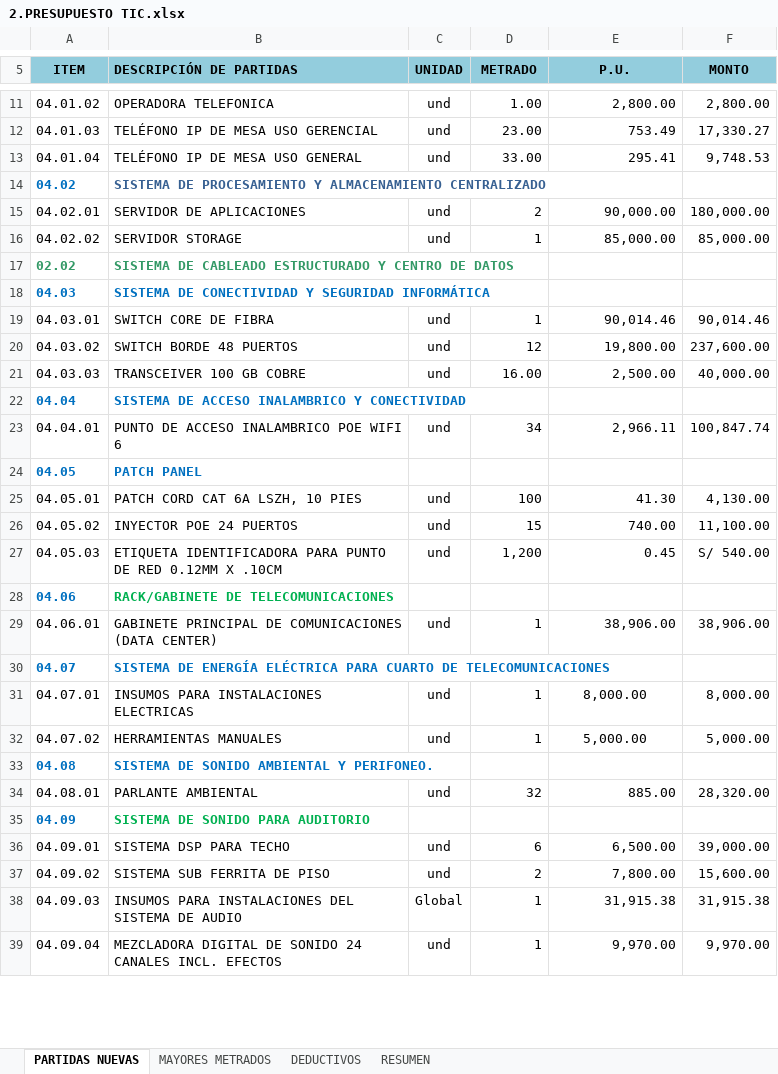
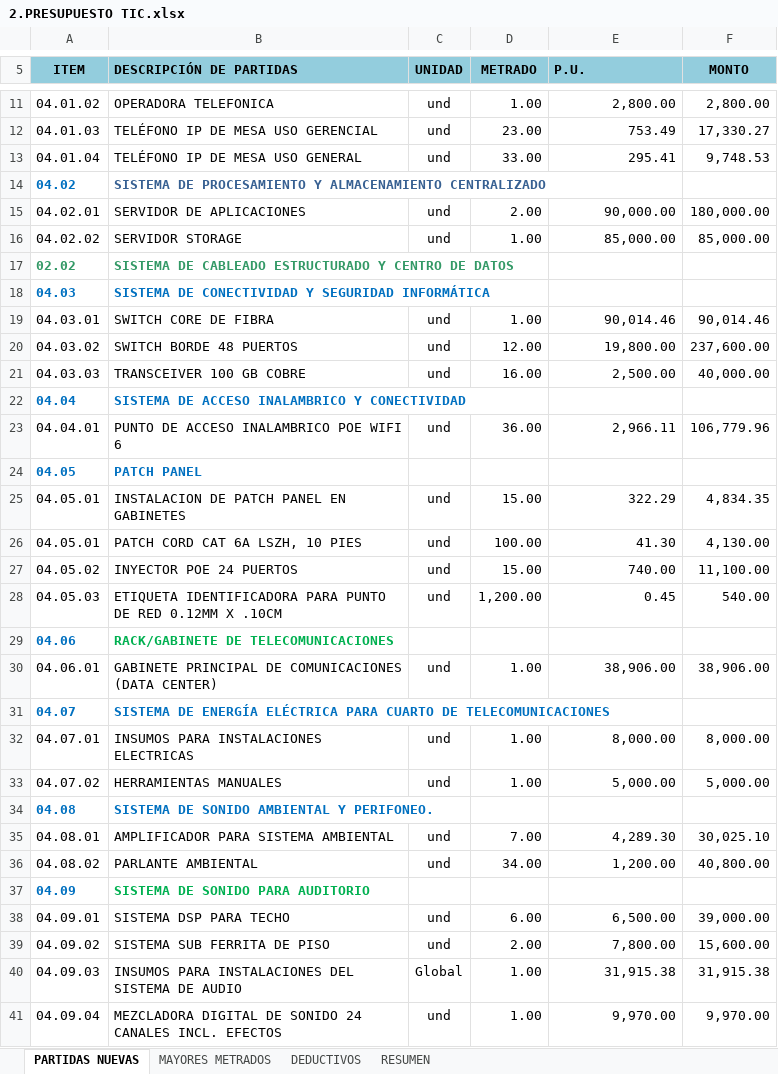
Before and after one commit to mrlivano/TIC-PALACIO, an Excel workbook: AMPLIACION 05 TIC/02. PRESUPUESTO TIC/2.PRESUPUESTO TIC.xlsx, sheet PARTIDAS NUEVAS, drawn as a sheet; only a part is shown, gaps mark what is left out; values as stored, in another font and other column widths than the file's, no borders; charts and pictures and conditional formats not drawn; addresses are those after the commit; the diff covers the shown part only; the diff names each change by its address in the sheet, - before the commit and + after, or states it on an @@ line.

```diff
--- a/AMPLIACION 05 TIC/02. PRESUPUESTO TIC/2.PRESUPUESTO TIC.xlsx (sheet PARTIDAS NUEVAS)
+++ b/AMPLIACION 05 TIC/02. PRESUPUESTO TIC/2.PRESUPUESTO TIC.xlsx (sheet PARTIDAS NUEVAS)
-E5 alignment: center
+E5 alignment: left
-D15 (METRADO): 2
+D15 (METRADO): 2.00
-D16 (METRADO): 1
+D16 (METRADO): 1.00
-D19 (METRADO): 1
+D19 (METRADO): 1.00
-D20 (METRADO): 12
+D20 (METRADO): 12.00
-D23 (METRADO): 34
+D23 (METRADO): 36.00
-F23 (MONTO): 100,847.74
+F23 (MONTO): 106,779.96
+row 25: 04.05.01 | INSTALACION DE PATCH PANEL EN GABINETES | und | 15.00 | 322.29 | 4,834.35
-D26 (METRADO): 100
+D26 (METRADO): 100.00
-D27 (METRADO): 15
+D27 (METRADO): 15.00
-D28 (METRADO): 1,200
+D28 (METRADO): 1,200.00
-F28 (MONTO): S/ 540.00
+F28 (MONTO): 540.00
-D30 (METRADO): 1
+D30 (METRADO): 1.00
-D32:D33 (METRADO): 1
+D32:D33 (METRADO): 1.00
-E32:E33 alignment: center
+E32:E33 alignment: right
-B35 (DESCRIPCIÓN DE PARTIDAS): PARLANTE AMBIENTAL
+B35 (DESCRIPCIÓN DE PARTIDAS): AMPLIFICADOR PARA SISTEMA AMBIENTAL
-D35 (METRADO): 32
+D35 (METRADO): 7.00
-E35 (P.U.): 885.00
+E35 (P.U.): 4,289.30
-F35 (MONTO): 28,320.00
+F35 (MONTO): 30,025.10
+row 36: 04.08.02 | PARLANTE AMBIENTAL | und | 34.00 | 1,200.00 | 40,800.00
-D38 (METRADO): 6
+D38 (METRADO): 6.00
-D39 (METRADO): 2
+D39 (METRADO): 2.00
-D40:D41 (METRADO): 1
+D40:D41 (METRADO): 1.00
```
Also changed, not shown: 4 edited cells elsewhere in this sheet, sheet DEDUCTIVOS, sheet RESUMEN, formulas that keep their value, 4 other files.
